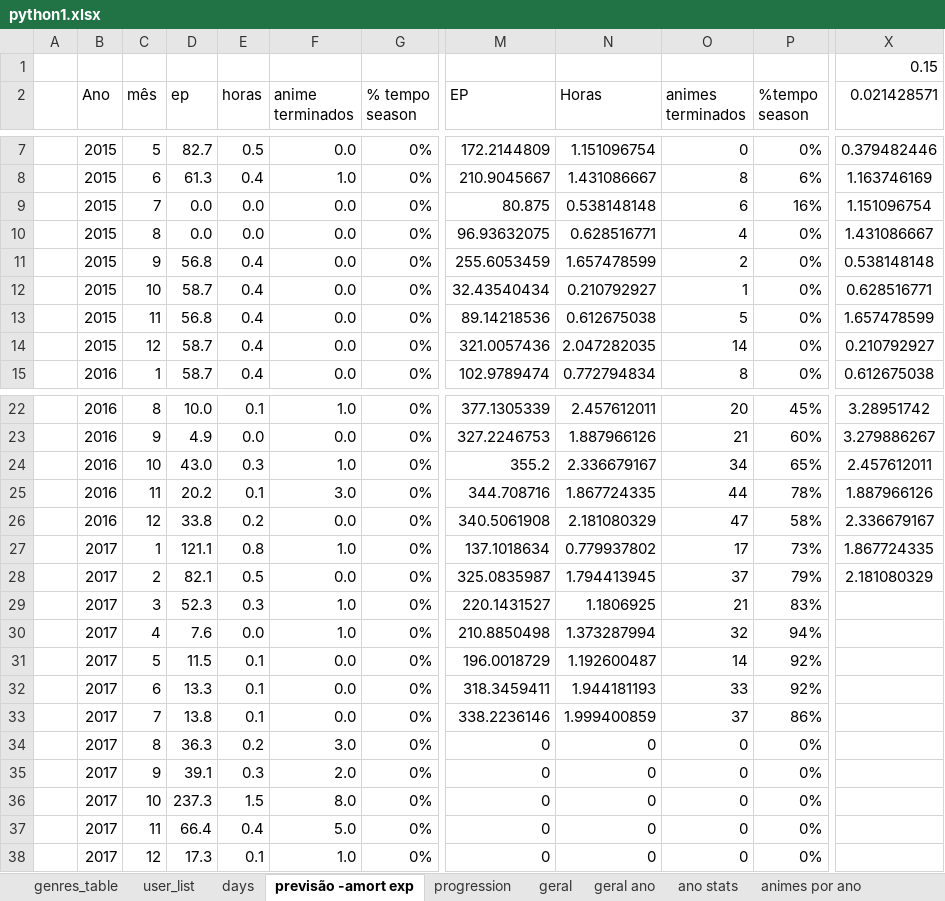
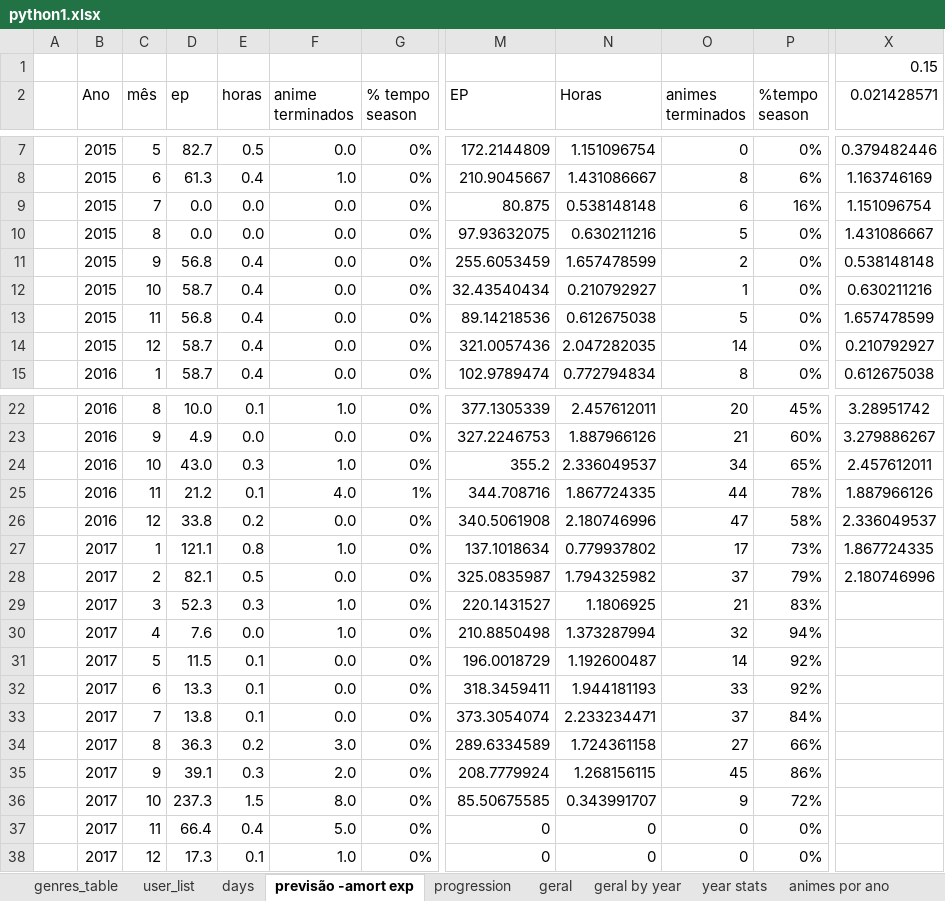
Before and after one commit to smemorato/MAL_stats, an Excel workbook: python1.xlsx, sheet previsão -amort exp, drawn as a sheet; only a part is shown, gaps mark what is left out; values as stored, in another font and other column widths than the file's, no borders; conditional formats not drawn; the diff covers the shown part only; the diff names each change by its address in the sheet, - before the commit and + after, or states it on an @@ line.

Commit message:
Update of mal branch rename modules, clear code, excel layout

```diff
--- a/python1.xlsx (sheet previsão -amort exp)
+++ b/python1.xlsx (sheet previsão -amort exp)
-sheet tab: geral ano
+sheet tab: geral by year
-sheet tab: ano stats
+sheet tab: year stats
-M10 (EP): 96.93632075
+M10 (EP): 97.93632075
-N10 (Horas): 0.628516771
+N10 (Horas): 0.630211216
-O10 (animes terminados): 4
+O10 (animes terminados): 5
-X12 (0.021428571): 0.628516771
+X12 (0.021428571): 0.630211216
-N24 (Horas): 2.336679167
+N24 (Horas): 2.336049537
-D25 (ep): 20.2
+D25 (ep): 21.2
-F25 (anime terminados): 3.0
+F25 (anime terminados): 4.0
-G25 (% tempo season): 0%
+G25 (% tempo season): 1%
-N26 (Horas): 2.181080329
+N26 (Horas): 2.180746996
-X26 (0.021428571): 2.336679167
+X26 (0.021428571): 2.336049537
-N28 (Horas): 1.794413945
+N28 (Horas): 1.794325982
-X28 (0.021428571): 2.181080329
+X28 (0.021428571): 2.180746996
-M33 (EP): 338.2236146
+M33 (EP): 373.3054074
-N33 (Horas): 1.999400859
+N33 (Horas): 2.233234471
-P33 (%tempo season): 86%
+P33 (%tempo season): 84%
-M34 (EP): 0
+M34 (EP): 289.6334589
-N34 (Horas): 0
+N34 (Horas): 1.724361158
-O34 (animes terminados): 0
+O34 (animes terminados): 27
-P34 (%tempo season): 0%
+P34 (%tempo season): 66%
-M35 (EP): 0
+M35 (EP): 208.7779924
-N35 (Horas): 0
+N35 (Horas): 1.268156115
-O35 (animes terminados): 0
+O35 (animes terminados): 45
-P35 (%tempo season): 0%
+P35 (%tempo season): 86%
-M36 (EP): 0
+M36 (EP): 85.50675585
-N36 (Horas): 0
+N36 (Horas): 0.343991707
-O36 (animes terminados): 0
+O36 (animes terminados): 9
-P36 (%tempo season): 0%
+P36 (%tempo season): 72%
```
Also changed, not shown: 33 edited cells elsewhere in this sheet, sheet genres_table, sheet days, sheet user_list, sheet challenge, sheet genres_stats, sheet progression, 4 more sheets, formulas that keep their value, hidden cells, charts or pictures, 5 other files.
